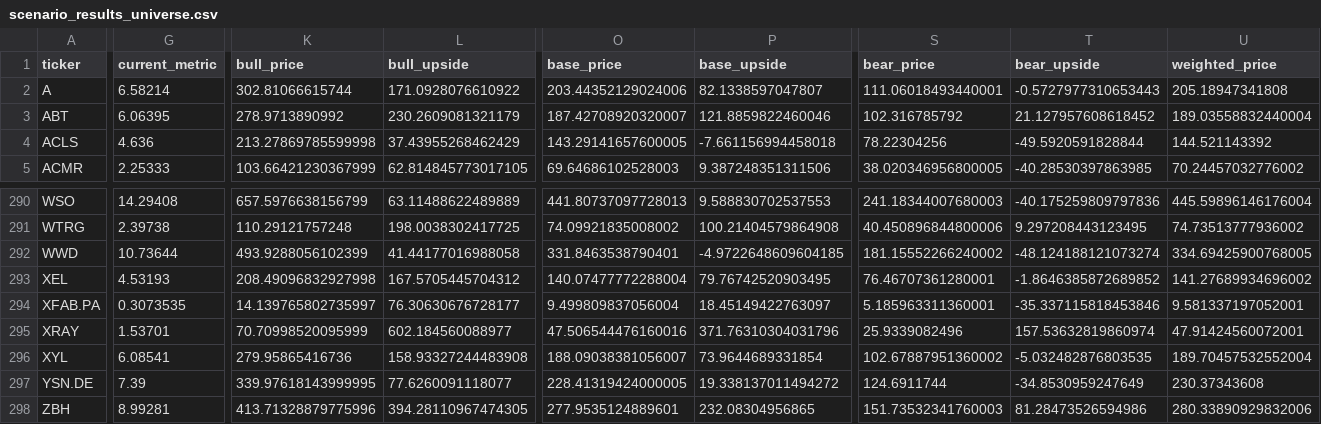
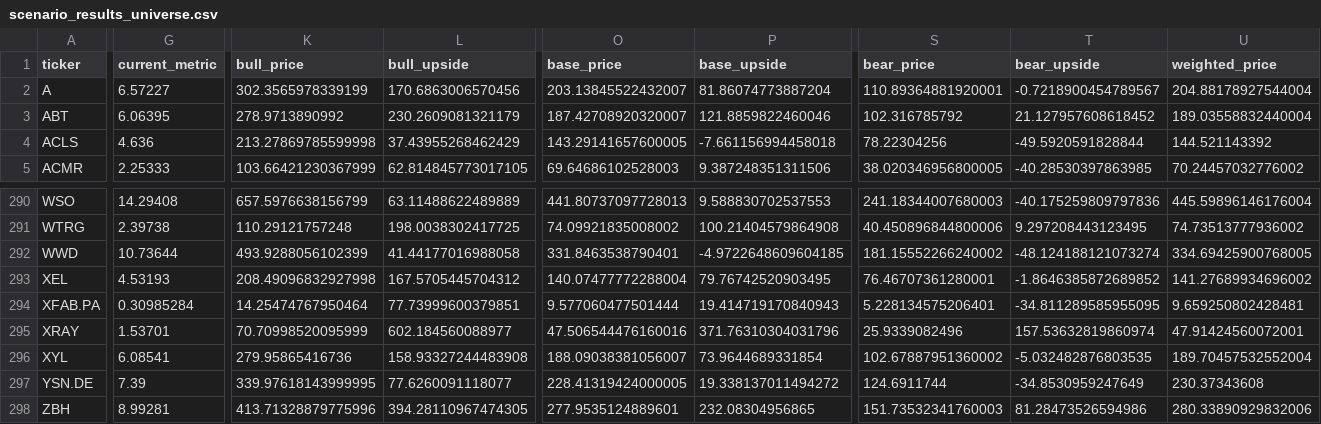
Before and after one commit to saajanpatel-cloud/FutureInvestment, a CSV file: research/watchlists/scenario_results_universe.csv, drawn as a sheet; only a part is shown, gaps mark what is left out; the diff covers the shown part only; the diff names each change by its address in the sheet, - before the commit and + after, or states it on an @@ line.

```diff
--- a/research/watchlists/scenario_results_universe.csv
+++ b/research/watchlists/scenario_results_universe.csv
-G2 (current_metric): 6.58214
+G2 (current_metric): 6.57227
-K2 (bull_price): 302.81066615744
+K2 (bull_price): 302.3565978339199
-L2 (bull_upside): 171.0928076610922
+L2 (bull_upside): 170.6863006570456
-O2 (base_price): 203.44352129024006
+O2 (base_price): 203.13845522432007
-P2 (base_upside): 82.1338597047807
+P2 (base_upside): 81.86074773887204
-S2 (bear_price): 111.06018493440001
+S2 (bear_price): 110.89364881920001
-T2 (bear_upside): -0.5727977310653443
+T2 (bear_upside): -0.7218900454789567
-U2 (weighted_price): 205.18947341808
+U2 (weighted_price): 204.88178927544004
-G294 (current_metric): 0.3073535
+G294 (current_metric): 0.30985284
-K294 (bull_price): 14.139765802735997
+K294 (bull_price): 14.25474767950464
-L294 (bull_upside): 76.30630676728177
+L294 (bull_upside): 77.73999600379851
-O294 (base_price): 9.499809837056004
+O294 (base_price): 9.577060477501444
-P294 (base_upside): 18.45149422763097
+P294 (base_upside): 19.414719170840943
-S294 (bear_price): 5.185963311360001
+S294 (bear_price): 5.228134575206401
-T294 (bear_upside): -35.337115818453846
+T294 (bear_upside): -34.811289585955095
-U294 (weighted_price): 9.581337197052001
+U294 (weighted_price): 9.659250802428481
```
Also changed, not shown: 3 edited cells elsewhere in this file, research/watchlists/company_profile.csv, research/watchlists/dcf_sensitivity.csv, 50 other files.
